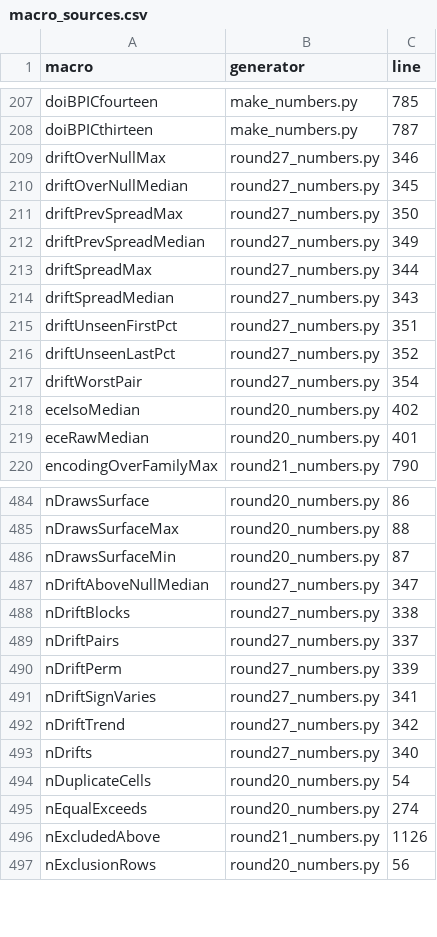
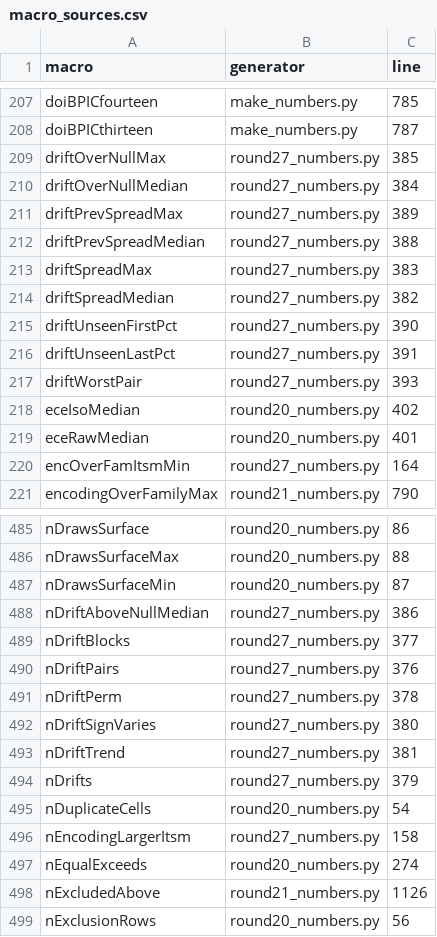
Before and after one commit to sudhirdixit1/cmdb-routing-queue-baseline, a CSV file: results/macro_sources.csv, drawn as a sheet; only a part is shown, gaps mark what is left out; the diff covers the shown part only.

```diff
--- a/results/macro_sources.csv
+++ b/results/macro_sources.csv
@@ -208,13 +208,14 @@ doiBPICfourteen,make_numbers.py,785
 doiBPICthirteen,make_numbers.py,787
-driftOverNullMax,round27_numbers.py,346
-driftOverNullMedian,round27_numbers.py,345
-driftPrevSpreadMax,round27_numbers.py,350
-driftPrevSpreadMedian,round27_numbers.py,349
-driftSpreadMax,round27_numbers.py,344
-driftSpreadMedian,round27_numbers.py,343
-driftUnseenFirstPct,round27_numbers.py,351
-driftUnseenLastPct,round27_numbers.py,352
-driftWorstPair,round27_numbers.py,354
+driftOverNullMax,round27_numbers.py,385
+driftOverNullMedian,round27_numbers.py,384
+driftPrevSpreadMax,round27_numbers.py,389
+driftPrevSpreadMedian,round27_numbers.py,388
+driftSpreadMax,round27_numbers.py,383
+driftSpreadMedian,round27_numbers.py,382
+driftUnseenFirstPct,round27_numbers.py,390
+driftUnseenLastPct,round27_numbers.py,391
+driftWorstPair,round27_numbers.py,393
 eceIsoMedian,round20_numbers.py,402
 eceRawMedian,round20_numbers.py,401
+encOverFamItsmMin,round27_numbers.py,164
 encodingOverFamilyMax,round21_numbers.py,790
@@ -486,10 +487,11 @@ nDrawsSurfaceMax,round20_numbers.py,88
 nDrawsSurfaceMin,round20_numbers.py,87
-nDriftAboveNullMedian,round27_numbers.py,347
-nDriftBlocks,round27_numbers.py,338
-nDriftPairs,round27_numbers.py,337
-nDriftPerm,round27_numbers.py,339
-nDriftSignVaries,round27_numbers.py,341
-nDriftTrend,round27_numbers.py,342
-nDrifts,round27_numbers.py,340
+nDriftAboveNullMedian,round27_numbers.py,386
+nDriftBlocks,round27_numbers.py,377
+nDriftPairs,round27_numbers.py,376
+nDriftPerm,round27_numbers.py,378
+nDriftSignVaries,round27_numbers.py,380
+nDriftTrend,round27_numbers.py,381
+nDrifts,round27_numbers.py,379
 nDuplicateCells,round20_numbers.py,54
+nEncodingLargerItsm,round27_numbers.py,158
 nEqualExceeds,round20_numbers.py,274
```
Also changed, not shown: 2 added rows and 25 edited cells elsewhere in this file, results/section_words.csv, 11 other files.
